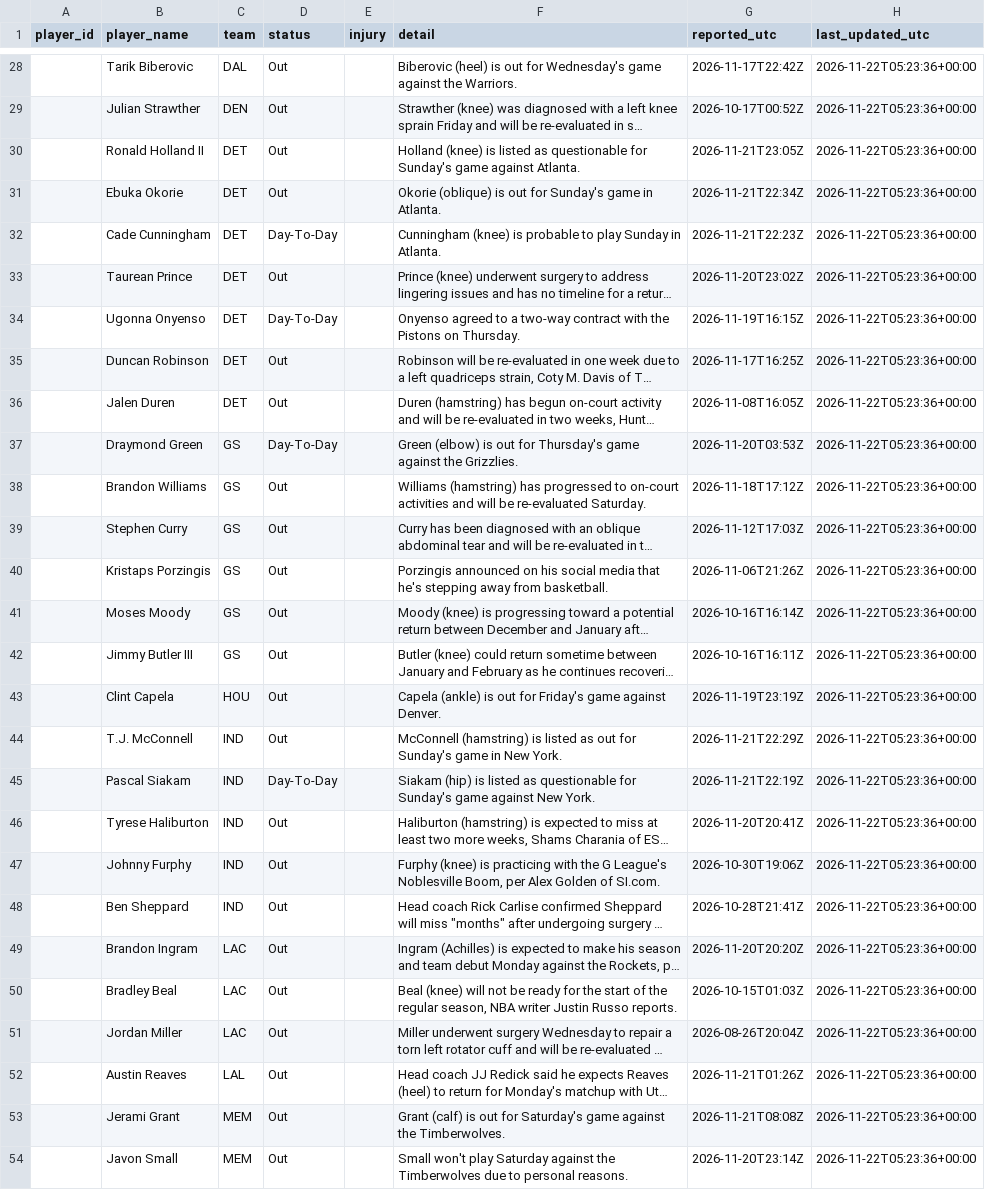
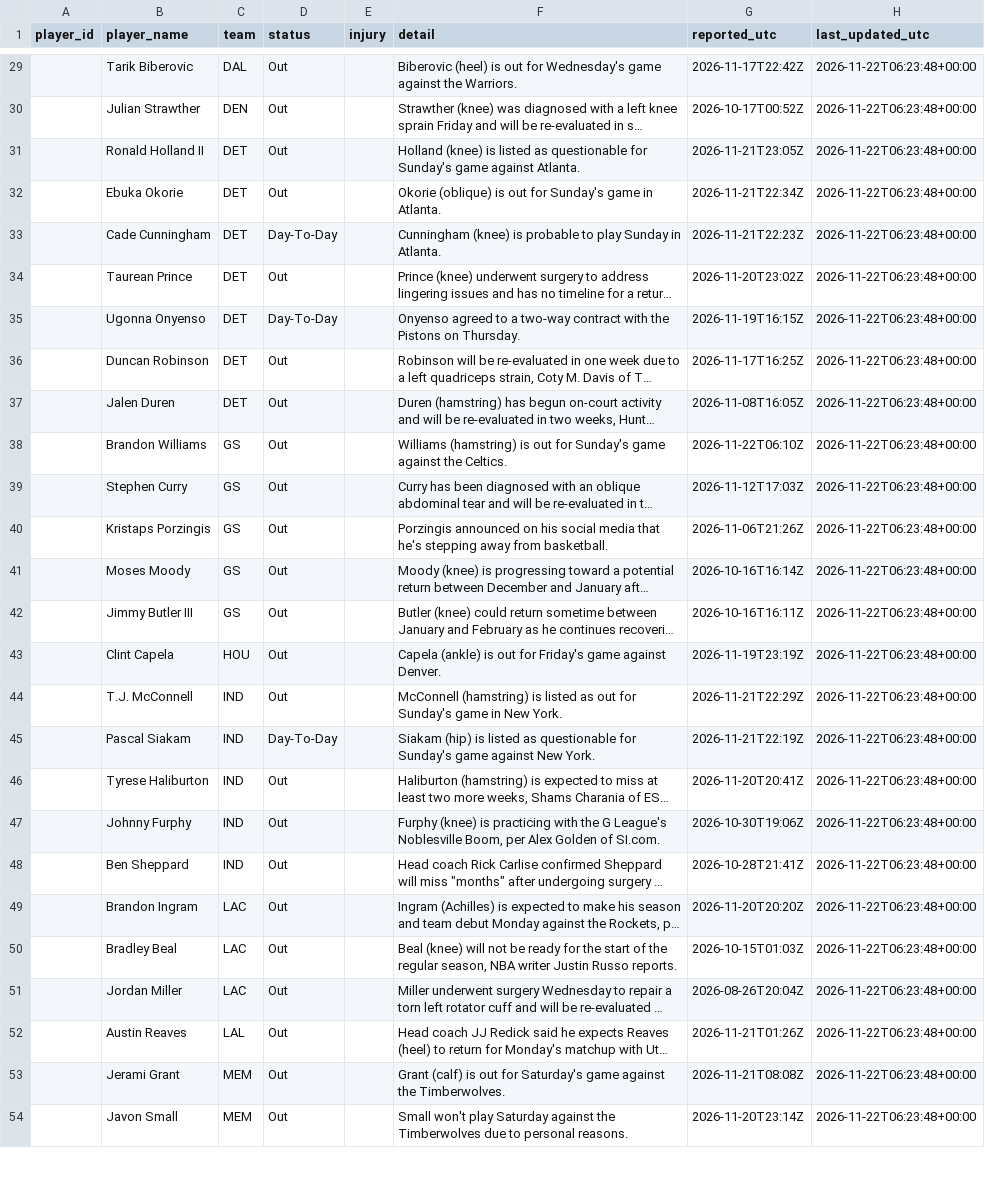
Before and after one commit to joshywoshyj-png/nba-stats-tracker, a CSV file: nba_injuries.csv, drawn as a sheet; only a part is shown, gaps mark what is left out; long unchanged cells end in …; removed rows and columns are numbered as before the commit, all else as after; the diff covers the shown part only; the diff names each change by its address in the sheet, - before the commit and + after, or states it on an @@ line.

```diff
--- a/nba_injuries.csv
+++ b/nba_injuries.csv
-H29:H37 (last_updated_utc): 2026-11-22T05:23:36+00:00
+H29:H37 (last_updated_utc): 2026-11-22T06:23:48+00:00
-row 37:  | Draymond Green | GS | Day-To-Day |  | Green (elbow) is out for Thursday's game against the Grizzlies. | 2026-11-20T03:53Z | 2026-11-22T05:23:36+00:00
-F38 (detail): Williams (hamstring) has progressed to on-court activities and will be re-evaluated Saturday.
+F38 (detail): Williams (hamstring) is out for Sunday's game against the Celtics.
-G38 (reported_utc): 2026-11-18T17:12Z
+G38 (reported_utc): 2026-11-22T06:10Z
-H38:H54 (last_updated_utc): 2026-11-22T05:23:36+00:00
+H38:H54 (last_updated_utc): 2026-11-22T06:23:48+00:00
```
Also changed, not shown: 1 added row and 83 edited cells elsewhere in this file.
